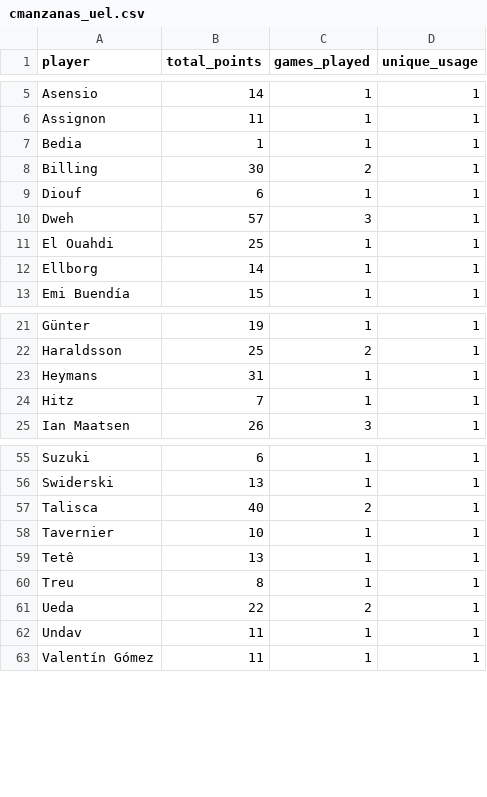
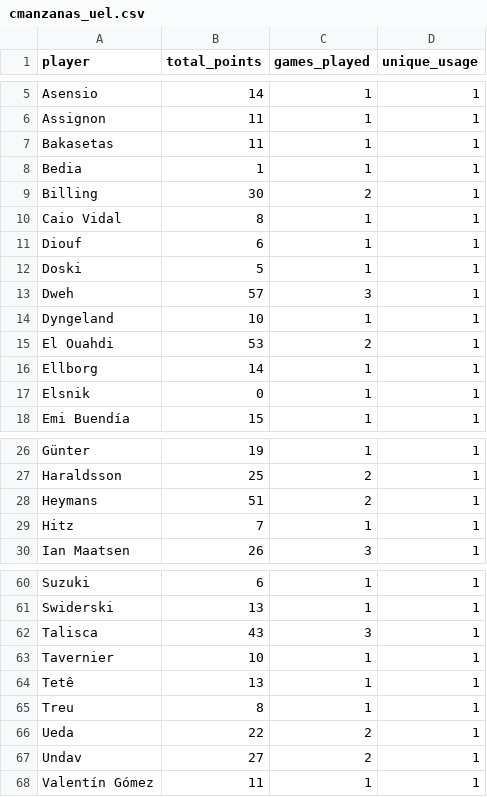
Before and after one commit to mldiego/ff, a CSV file: data/cmanzanas_uel.csv, drawn as a sheet; only a part is shown, gaps mark what is left out; the diff covers the shown part only.

```diff
--- a/data/cmanzanas_uel.csv
+++ b/data/cmanzanas_uel.csv
@@ -6,8 +6,13 @@ Asensio,14,1,1
 Assignon,11,1,1
+Bakasetas,11,1,1
 Bedia,1,1,1
 Billing,30,2,1
+Caio Vidal,8,1,1
 Diouf,6,1,1
+Doski,5,1,1
 Dweh,57,3,1
-El Ouahdi,25,1,1
+Dyngeland,10,1,1
+El Ouahdi,53,2,1
 Ellborg,14,1,1
+Elsnik,0,1,1
 Emi Buendía,15,1,1
@@ -22,3 +27,3 @@ Günter,19,1,1
 Haraldsson,25,2,1
-Heymans,31,1,1
+Heymans,51,2,1
 Hitz,7,1,1
@@ -56,3 +61,3 @@ Suzuki,6,1,1
 Swiderski,13,1,1
-Talisca,40,2,1
+Talisca,43,3,1
 Tavernier,10,1,1
@@ -61,3 +66,3 @@ Treu,8,1,1
 Ueda,22,2,1
-Undav,11,1,1
+Undav,27,2,1
 Valentín Gómez,11,1,1
```
Also changed, not shown: 4 edited cells elsewhere in this file, data/dieman95_uel.csv, data/manziyauskas_uel.csv, 3 other files.
